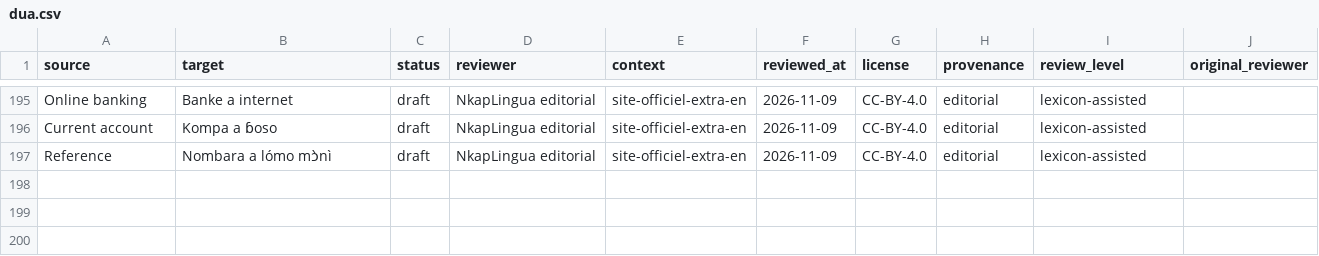
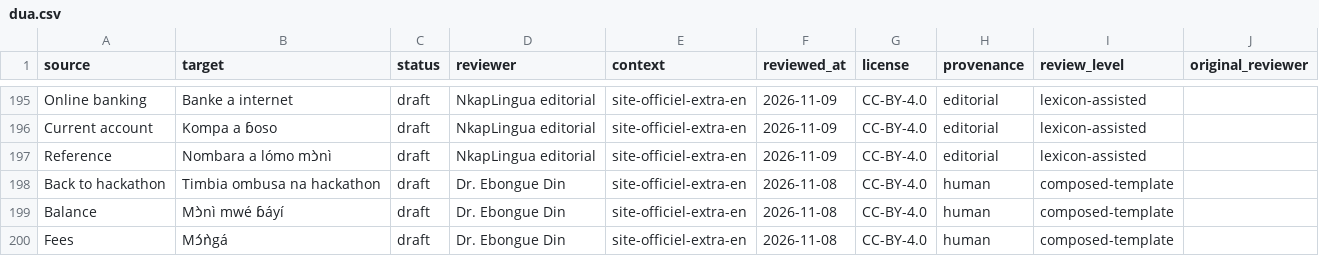
Before and after one commit to TSEFACKDEV/safinum-nkaplingua, a CSV file: data/language-packs/import/dua.csv, drawn as a sheet; only a part is shown, gaps mark what is left out; the diff names each change by its address in the sheet, - before the commit and + after, or states it on an @@ line.

```diff
--- a/data/language-packs/import/dua.csv
+++ b/data/language-packs/import/dua.csv
+row 198: Back to hackathon | Timbia ombusa na hackathon | draft | Dr. Ebongue Din | site-officiel-extra-en | 2026-11-08 | CC-BY-4.0 | human | composed-template
+row 199: Balance | Mɔ̀nì mwé ɓáyí | draft | Dr. Ebongue Din | site-officiel-extra-en | 2026-11-08 | CC-BY-4.0 | human | composed-template
+row 200: Fees | Mɔ́ǹgá | draft | Dr. Ebongue Din | site-officiel-extra-en | 2026-11-08 | CC-BY-4.0 | human | composed-template
```
Also changed, not shown: data/language-packs/import/ewo.csv, data/language-packs/import/fub.csv, 19 other files.
